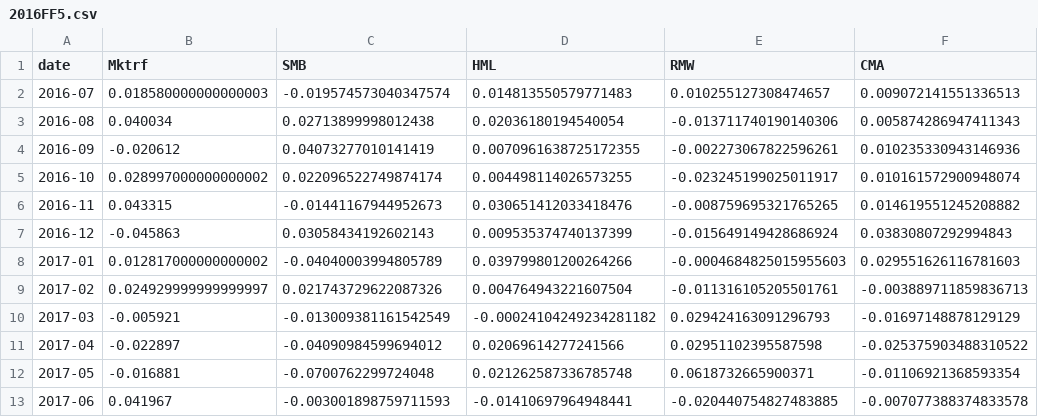
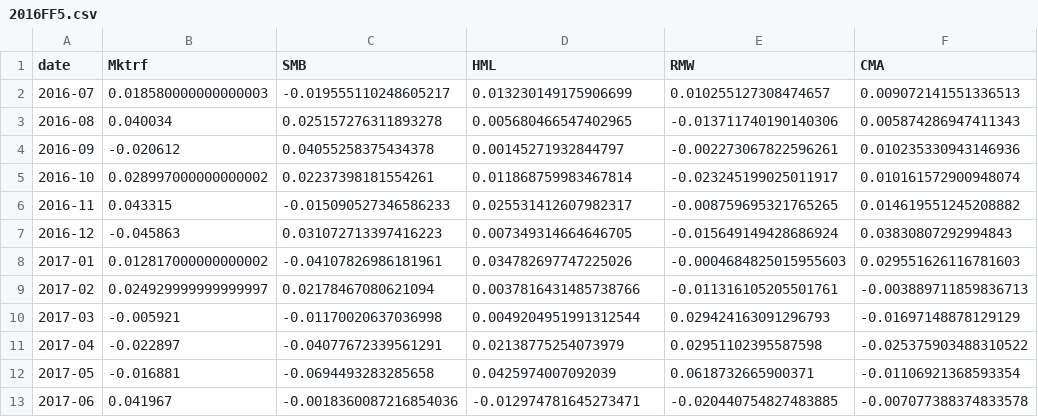
Before and after one commit to teal0range/FF5, a CSV file: 2016FF5.csv, drawn as a sheet.

```diff
--- a/2016FF5.csv
+++ b/2016FF5.csv
@@ -1,13 +1,13 @@
 date,Mktrf,SMB,HML,RMW,CMA
-2016-07,0.018580000000000003,-0.019574573040347574,0.014813550579771483,0.010255127308474657,0.009072141551336513
-2016-08,0.040034,0.02713899998012438,0.02036180194540054,-0.013711740190140306,0.005874286947411343
-2016-09,-0.020612,0.04073277010141419,0.0070961638725172355,-0.002273067822596261,0.010235330943146936
-2016-10,0.028997000000000002,0.022096522749874174,0.004498114026573255,-0.023245199025011917,0.010161572900948074
-2016-11,0.043315,-0.01441167944952673,0.030651412033418476,-0.008759695321765265,0.014619551245208882
-2016-12,-0.045863,0.03058434192602143,0.009535374740137399,-0.015649149428686924,0.03830807292994843
-2017-01,0.012817000000000002,-0.04040003994805789,0.039799801200264266,-0.0004684825015955603,0.029551626116781603
-2017-02,0.024929999999999997,0.021743729622087326,0.004764943221607504,-0.011316105205501761,-0.003889711859836713
-2017-03,-0.005921,-0.013009381161542549,-0.00024104249234281182,0.029424163091296793,-0.01697148878129129
-2017-04,-0.022897,-0.04090984599694012,0.02069614277241566,0.02951102395587598,-0.025375903488310522
-2017-05,-0.016881,-0.0700762299724048,0.021262587336785748,0.0618732665900371,-0.01106921368593354
-2017-06,0.041967,-0.003001898759711593,-0.01410697964948441,-0.020440754827483885,-0.007077388374833578
+2016-07,0.018580000000000003,-0.019555110248605217,0.013230149175906699,0.010255127308474657,0.009072141551336513
+2016-08,0.040034,0.025157276311893278,0.005680466547402965,-0.013711740190140306,0.005874286947411343
+2016-09,-0.020612,0.04055258375434378,0.00145271932844797,-0.002273067822596261,0.010235330943146936
+2016-10,0.028997000000000002,0.02237398181554261,0.011868759983467814,-0.023245199025011917,0.010161572900948074
+2016-11,0.043315,-0.015090527346586233,0.025531412607982317,-0.008759695321765265,0.014619551245208882
+2016-12,-0.045863,0.031072713397416223,0.007349314664646705,-0.015649149428686924,0.03830807292994843
+2017-01,0.012817000000000002,-0.04107826986181961,0.034782697747225026,-0.0004684825015955603,0.029551626116781603
+2017-02,0.024929999999999997,0.02178467080621094,0.0037816431485738766,-0.011316105205501761,-0.003889711859836713
+2017-03,-0.005921,-0.01170020637036998,0.0049204951991312544,0.029424163091296793,-0.01697148878129129
+2017-04,-0.022897,-0.04077672339561291,0.02138775254073979,0.02951102395587598,-0.025375903488310522
+2017-05,-0.016881,-0.0694493283285658,0.0425974007092039,0.0618732665900371,-0.01106921368593354
+2017-06,0.041967,-0.0018360087216854036,-0.012974781645273471,-0.020440754827483885,-0.007077388374833578
```
Also changed, not shown: 2017FF5.csv, data/preprocessed/SortCols.csv, 1 other file.
